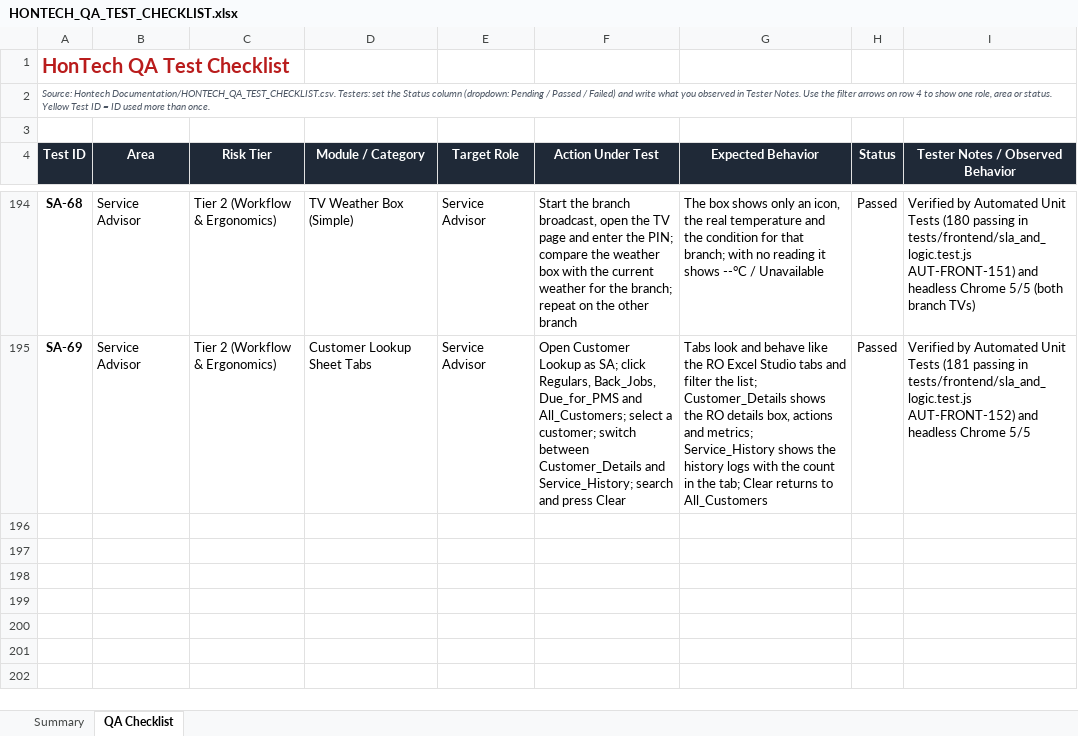
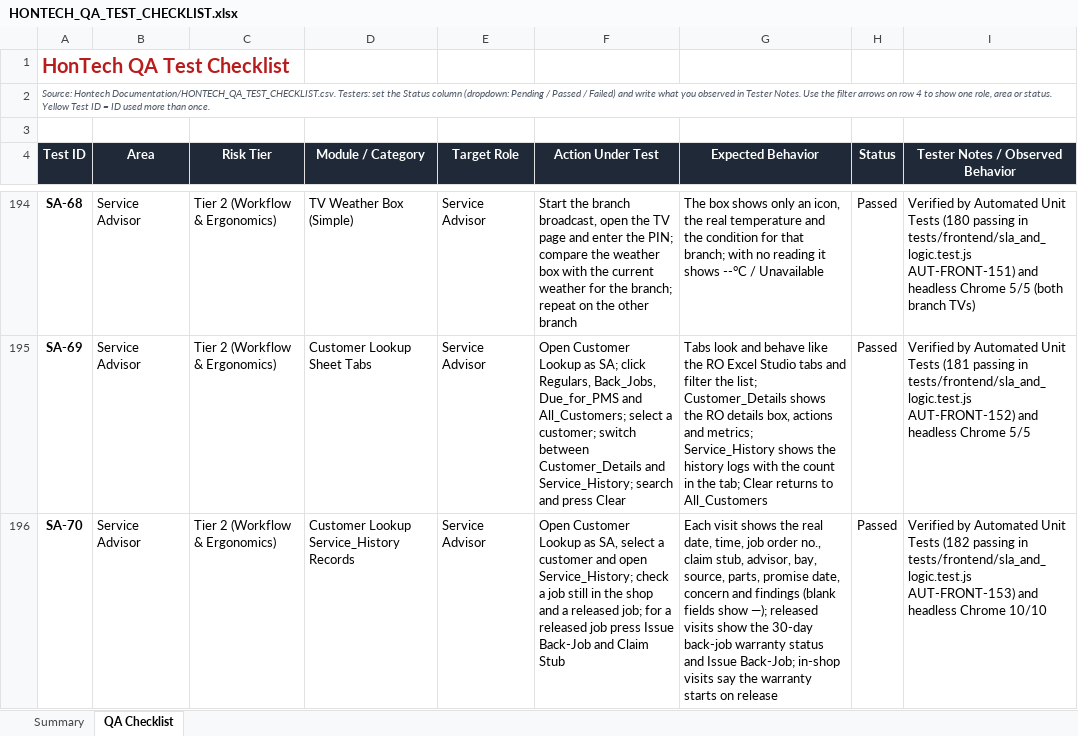
Before and after one commit to Justin-stack101/Hontech_Main_Active_Development_PHP_SQL, an Excel workbook: Hontech Documentation/HONTECH_QA_TEST_CHECKLIST.xlsx, sheet QA Checklist, drawn as a sheet; only a part is shown, gaps mark what is left out; values as stored, in another font and other column widths than the file's, no borders; conditional formats not drawn; the diff names each change by its address in the sheet, - before the commit and + after, or states it on an @@ line.

```diff
--- a/Hontech Documentation/HONTECH_QA_TEST_CHECKLIST.xlsx (sheet QA Checklist)
+++ b/Hontech Documentation/HONTECH_QA_TEST_CHECKLIST.xlsx (sheet QA Checklist)
+row 196: SA-70 | Service Advisor | Tier 2 (Workflow & Ergonomics) | Customer Lookup Service_History Records | Service Advisor | Open Customer Lookup as SA, select a customer and open Service_History; check a job still in the shop and a released job; for a released job press Issue Back-Job and Claim Stub | Each visit shows the real date, time, job order no., claim stub, advisor, bay, source, parts, promise date, concern and findings (blank fields show —); released visits show the 30-day back-job warranty status and Issue Back-Job; in-shop visits say the warranty starts on release | Passed | Verified by Automated Unit Tests (182 passing in tests/frontend/sla_and_logic.test.js AUT-FRONT-153) and headless Chrome 10/10
```
Also changed, not shown: sheet Summary, 6 other files.
